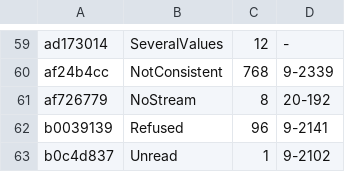
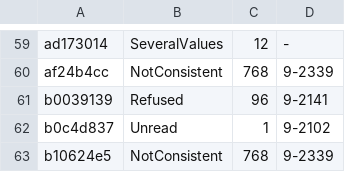
Before and after one commit to conundrumer/arc-workspace, a TSV file: src/arclog_convert/unreproduced.tsv, drawn as a sheet; only a part is shown, gaps mark what is left out; the shorter side is filled out with more unchanged rows; the diff names each change by its address in the sheet, - before the commit and + after, or states it on an @@ line.

Commit message:
Lower case zero columns in the engine and drop the converter's ZeroDrop

```diff
--- a/src/arclog_convert/unreproduced.tsv
+++ b/src/arclog_convert/unreproduced.tsv
-row 61: af726779 | NoStream | 8 | 20-192
```
Also changed, not shown: 9 other files.
